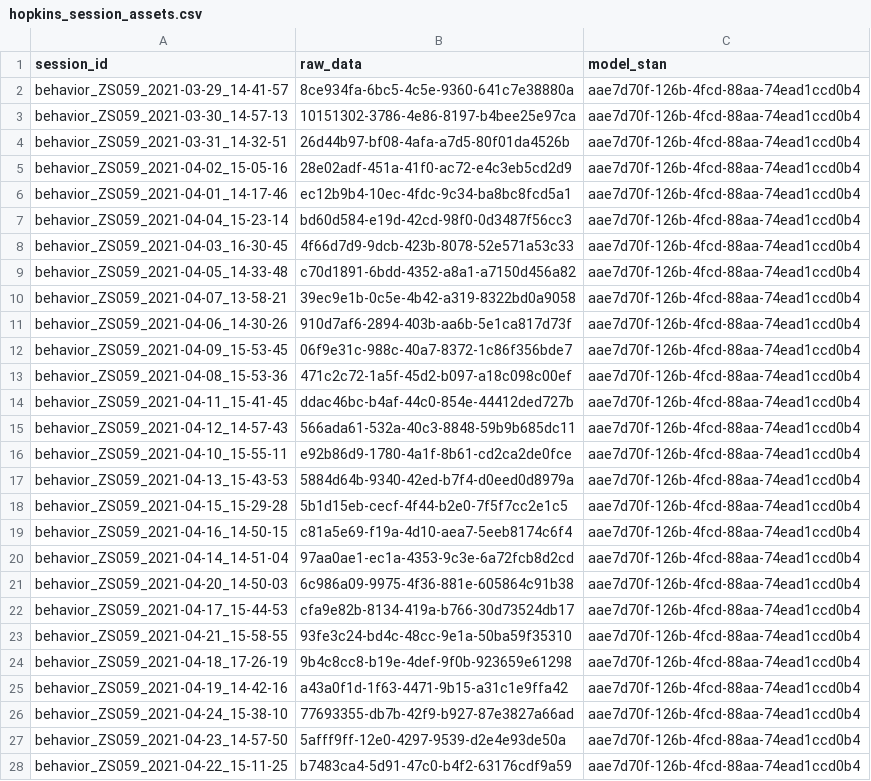
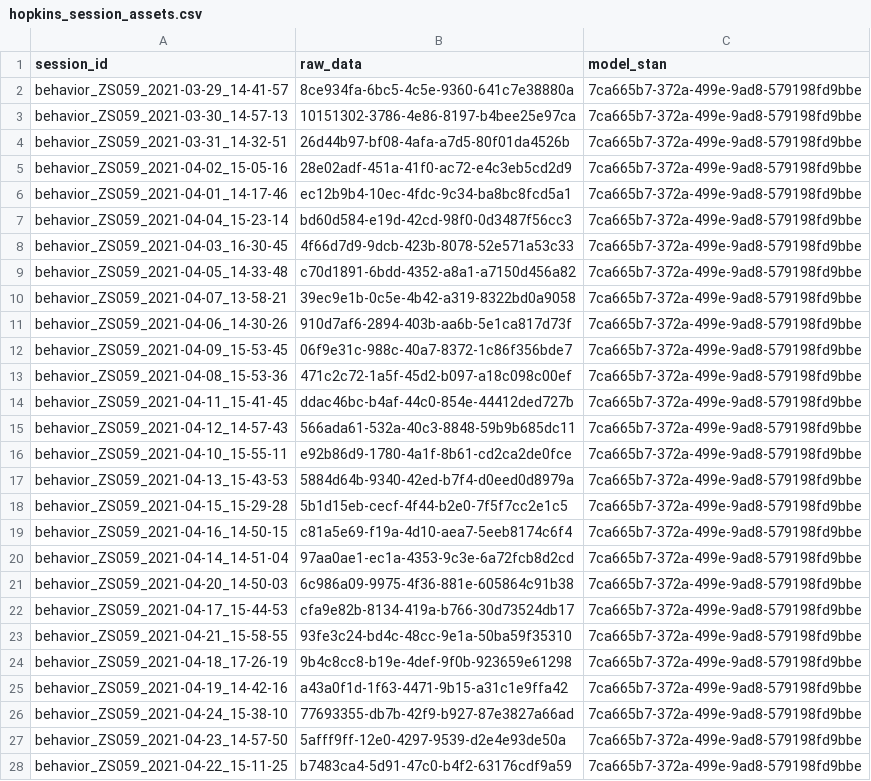
Before and after one commit to AllenNeuralDynamics/aind-beh-ephys-analysis, a CSV file: code/data_management/hopkins_session_assets.csv, drawn as a sheet; only a part is shown; the diff covers the shown part only; the diff names each change by its address in the sheet, - before the commit and + after, or states it on an @@ line.

Commit message:
update_data

```diff
--- a/code/data_management/hopkins_session_assets.csv
+++ b/code/data_management/hopkins_session_assets.csv
-C2:C28 (model_stan): aae7d70f-126b-4fcd-88aa-74ead1ccd0b4
+C2:C28 (model_stan): 7ca665b7-372a-499e-9ad8-579198fd9bbe
```
Also changed, not shown: 140 edited cells elsewhere in this file.
